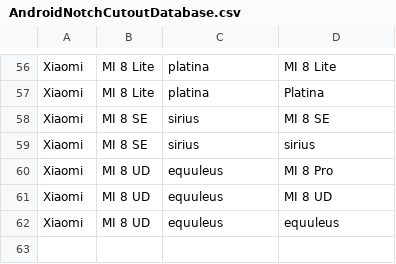
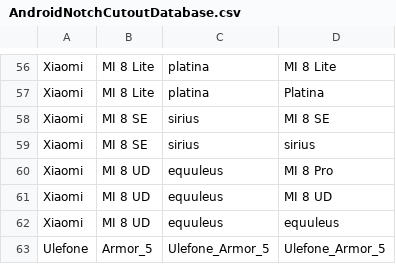
Before and after one commit to 5argon/AndroidNotchCutoutDatabase, a CSV file: AndroidNotchCutoutDatabase.csv, drawn as a sheet; only a part is shown, gaps mark what is left out; the diff names each change by its address in the sheet, - before the commit and + after, or states it on an @@ line.

Commit message:
Added Ulefon Armor 5

```diff
--- a/AndroidNotchCutoutDatabase.csv
+++ b/AndroidNotchCutoutDatabase.csv
+row 63: Ulefone | Armor_5 | Ulefone_Armor_5 | Ulefone_Armor_5
```
